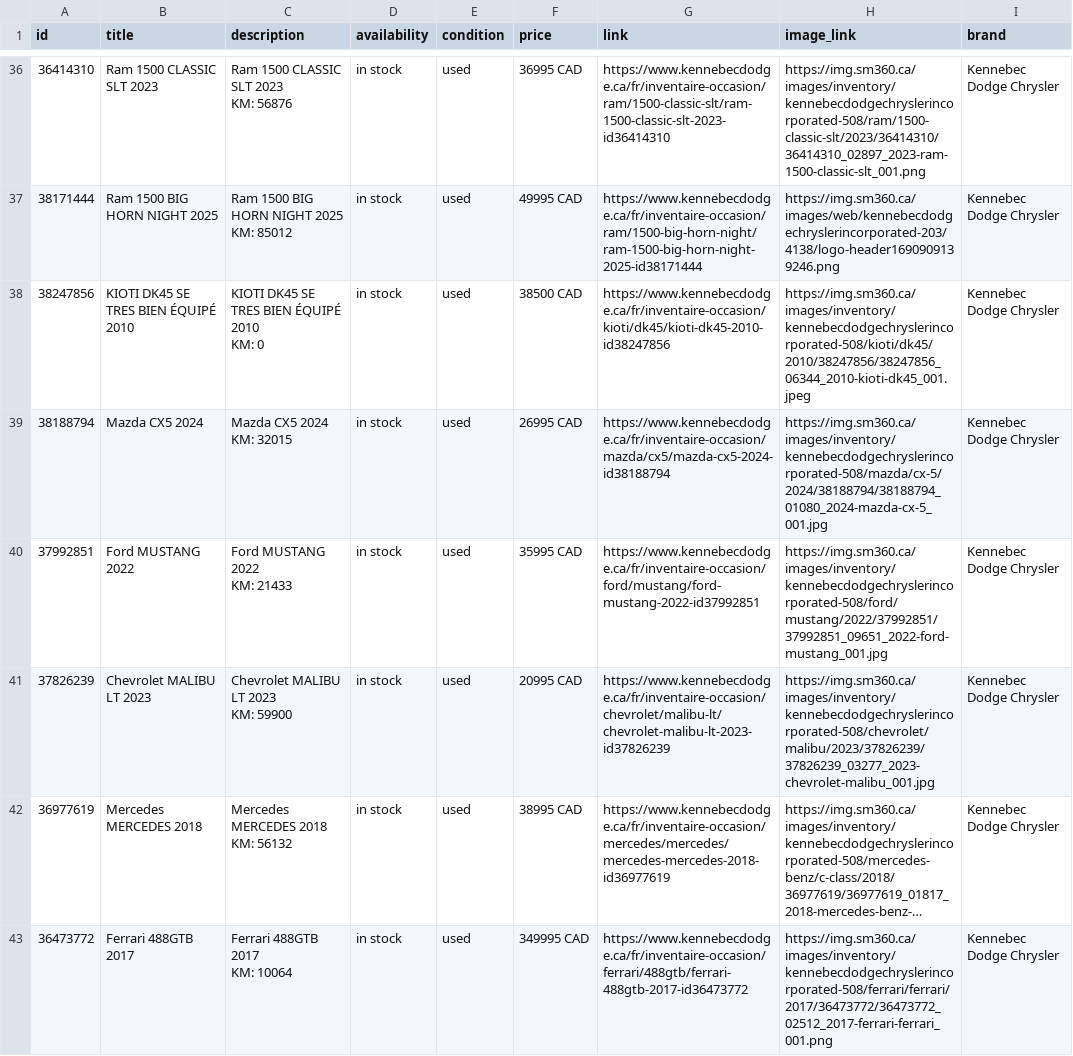
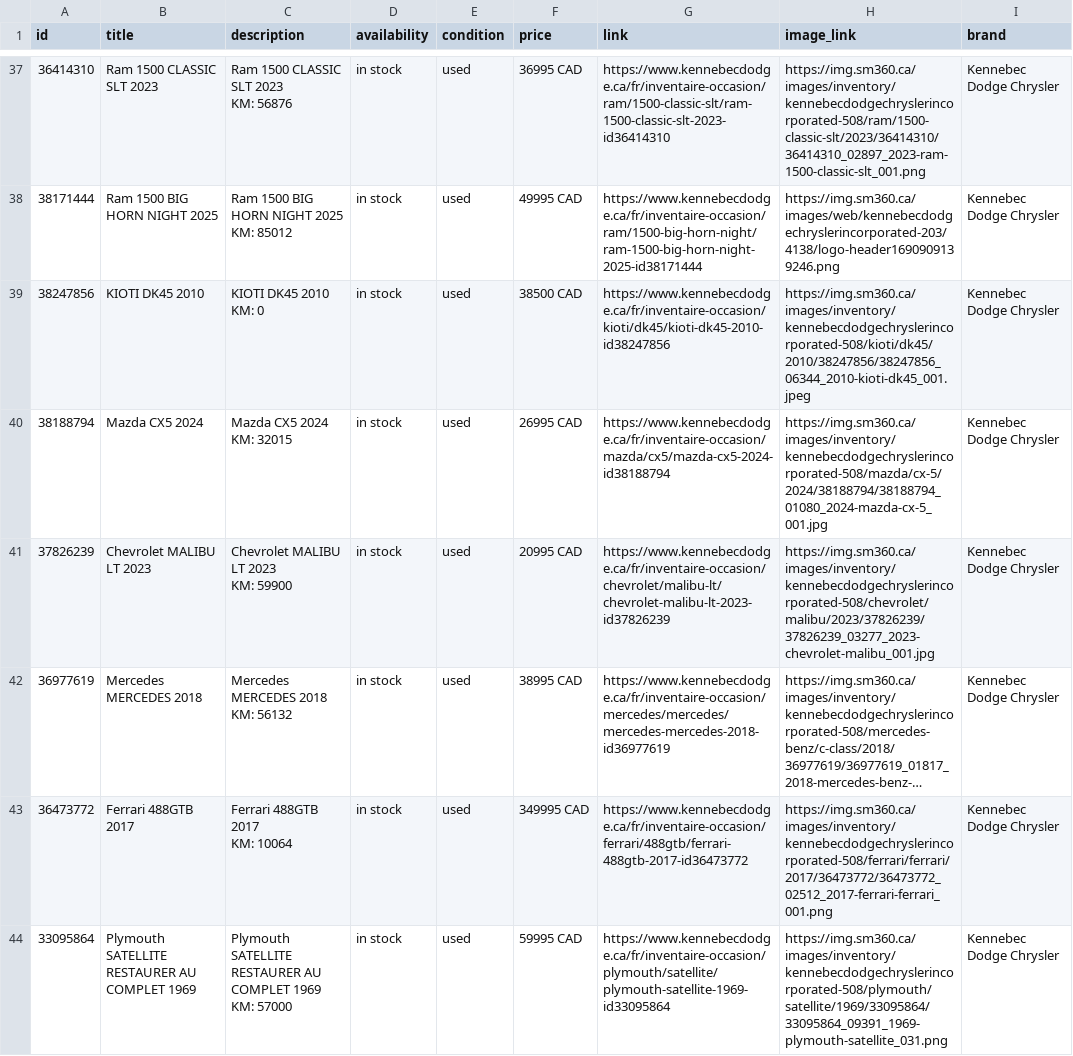
Before and after one commit to luxurahair/kennebec-meta-feed, a CSV file: docs/meta_used.csv, drawn as a sheet; only a part is shown, gaps mark what is left out; the shorter side is filled out with more unchanged rows; long unchanged cells end in …; the diff covers the shown part only.

```diff
--- a/docs/meta_used.csv
+++ b/docs/meta_used.csv
@@ -73,8 +75,6 @@ KM: 56876",in stock,used,36995 CAD,https://www.kennebecdodge.ca/fr/inventaire-oc
 KM: 85012",in stock,used,49995 CAD,https://www.kennebecdodge.ca/fr/inventaire-occasion/ram/1500-big-horn-night/ram-1500-big-horn-night-2025-id38171444,https://img.sm360.ca/images/web/kennebecdodgechryslerincorporated-203/4138/logo-header1690909139246.png,Kennebec Dodge Chrysler
-38247856,KIOTI DK45 SE TRES BIEN ÉQUIPÉ 2010,"KIOTI DK45 SE TRES BIEN ÉQUIPÉ 2010
-KM: 0",in stock,used,38500 CAD,https://www.kennebecdodge.ca/fr/inventaire-occasion/kioti/dk45/kioti-dk45-2010-id38247856,https://img.sm360.ca/images/inventory/kennebecdodgechryslerincorporated-508/kioti/dk45/2010/38247856/38247856_06344_2010-kioti-dk45_001.jpeg,Kennebec Dodge Chrysler
+38247856,KIOTI DK45  2010,"KIOTI DK45  2010
+KM: 0",in stock,used,38500 CAD,https://www.kennebecdodge.ca/fr/inventaire-occasion/kioti/dk45/kioti-dk45-2010-id38247856,https://img.sm360.ca/images/inventory/kennebecdodgechryslerincorporated-508/kioti/dk45/2010/38247856/38247856_06344_2010-kioti-dk45_001.jpeg,Kennebec Dodge Chrysler
 38188794,Mazda CX5  2024,"Mazda CX5  2024
 KM: 32015",in stock,used,26995 CAD,https://www.kennebecdodge.ca/fr/inventaire-occasion/mazda/cx5/mazda-cx5-2024-id38188794,https://img.sm360.ca/images/inventory/kennebecdodgechryslerincorporated-508/mazda/cx-5/2024/38188794/38188794_01080_2024-mazda-cx-5_001.jpg,Kennebec Dodge Chrysler
-37992851,Ford MUSTANG  2022,"Ford MUSTANG  2022
-KM: 21433",in stock,used,35995 CAD,https://www.kennebecdodge.ca/fr/inventaire-occasion/ford/mustang/ford-mustang-2022-id37992851,https://img.sm360.ca/images/inventory/kennebecdodgechryslerincorporated-508/ford/mustang/2022/37992851/37992851_09651_2022-ford-mustang_001.jpg,Kennebec Dodge Chrysler
 37826239,Chevrolet MALIBU LT  2023,"Chevrolet MALIBU LT  2023
```
Also changed, not shown: 2 added rows, 2 moved rows and 3 edited cells elsewhere in this file.
